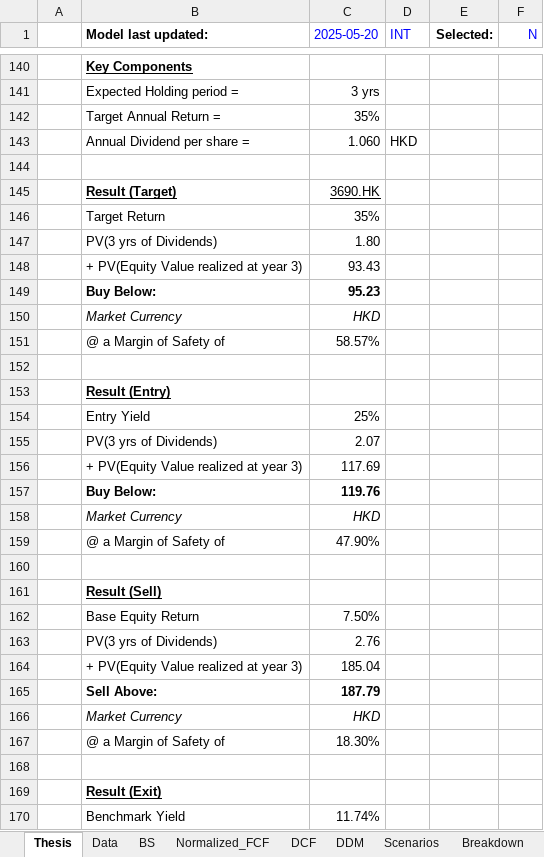
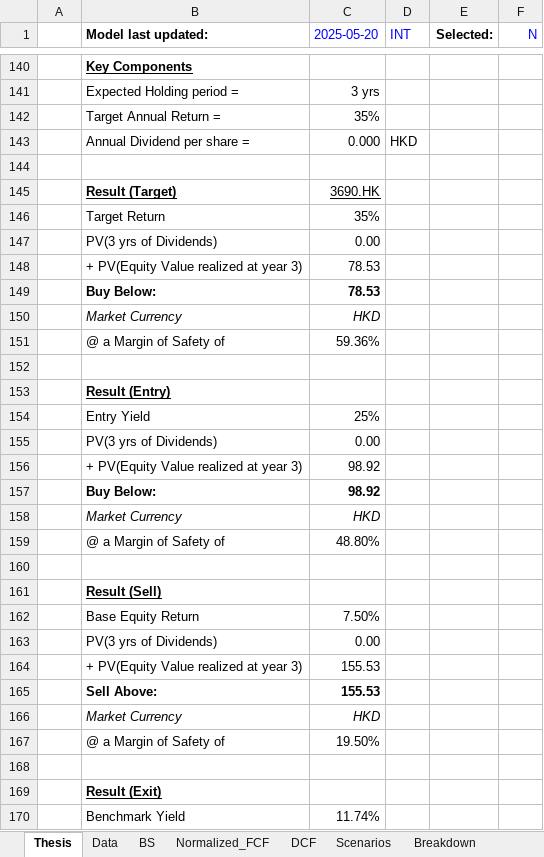
Before and after one commit to JerryChenz/Invest_Proc_1, an Excel workbook: financial_models/opportunities/3690.HK_Valuation.xlsx, sheet Thesis, drawn as a sheet; only a part is shown, gaps mark what is left out; values as stored, in another font and other column widths than the file's, no borders; the diff covers the shown part only; the diff names each change by its address in the sheet, - before the commit and + after, or states it on an @@ line.

```diff
--- a/financial_models/opportunities/3690.HK_Valuation.xlsx (sheet Thesis)
+++ b/financial_models/opportunities/3690.HK_Valuation.xlsx (sheet Thesis)
-sheet tab: DDM
-C143 (2025-05-20): 1.060
+C143 (2025-05-20): 0.000
-C147 (2025-05-20): 1.80
+C147 (2025-05-20): 0.00
-C148 (2025-05-20): 93.43
+C148 (2025-05-20): 78.53
-C149 (2025-05-20): 95.23
+C149 (2025-05-20): 78.53
-C151 (2025-05-20): 58.57%
+C151 (2025-05-20): 59.36%
-C155 (2025-05-20): 2.07
+C155 (2025-05-20): 0.00
-C156 (2025-05-20): 117.69
+C156 (2025-05-20): 98.92
-C157 (2025-05-20): 119.76
+C157 (2025-05-20): 98.92
-C159 (2025-05-20): 47.90%
+C159 (2025-05-20): 48.80%
-C163 (2025-05-20): 2.76
+C163 (2025-05-20): 0.00
-C164 (2025-05-20): 185.04
+C164 (2025-05-20): 155.53
-C165 (2025-05-20): 187.79
+C165 (2025-05-20): 155.53
-C167 (2025-05-20): 18.30%
+C167 (2025-05-20): 19.50%
```
Also changed, not shown: 40 edited cells elsewhere in this sheet, sheet DCF, sheet Normalized_FCF, sheet Scenarios, sheet 投资主题, sheet BS, sheet Data, formulas that keep their value, financial_models/level2_screener.xlsx, 1 other file.
